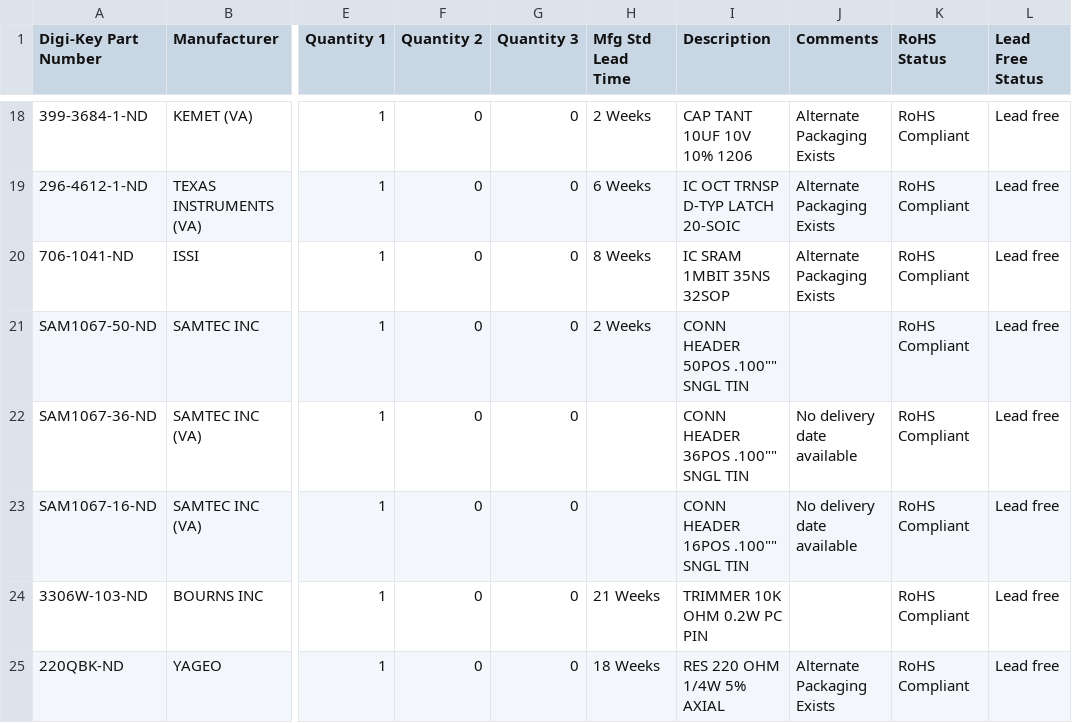
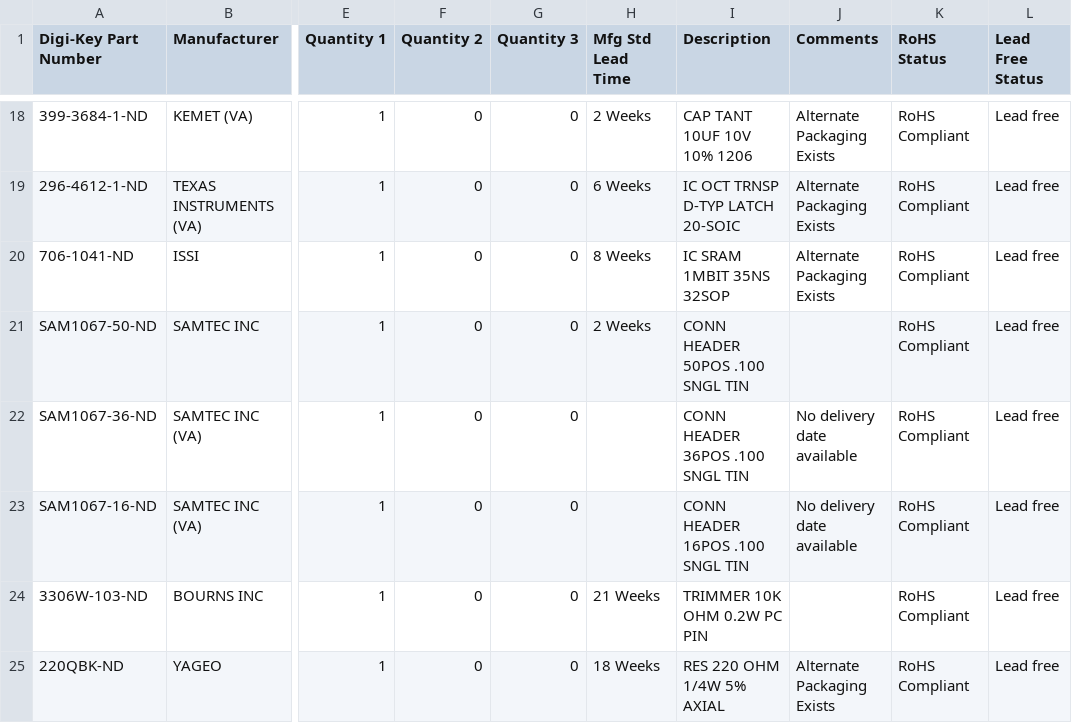
Before and after one commit to emukidid/SNES_APU_SD, a CSV file: PCB/Bill of Materials.csv, drawn as a sheet; only a part is shown, gaps mark what is left out; the diff names each change by its address in the sheet, - before the commit and + after, or states it on an @@ line.

Commit message:
Removed quote marks.

```diff
--- a/PCB/Bill of Materials.csv
+++ b/PCB/Bill of Materials.csv
-I21 (Description): CONN HEADER 50POS .100"" SNGL TIN
+I21 (Description): CONN HEADER 50POS .100 SNGL TIN
-I22 (Description): CONN HEADER 36POS .100"" SNGL TIN
+I22 (Description): CONN HEADER 36POS .100 SNGL TIN
-I23 (Description): CONN HEADER 16POS .100"" SNGL TIN
+I23 (Description): CONN HEADER 16POS .100 SNGL TIN
```
